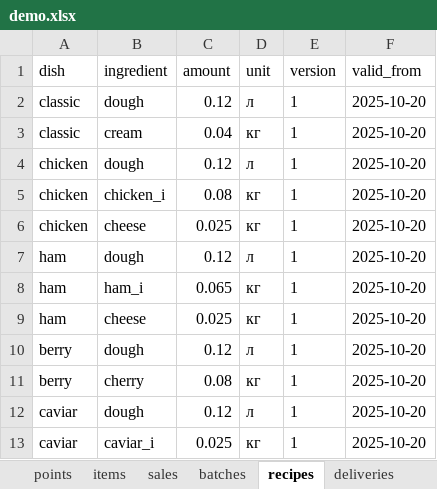
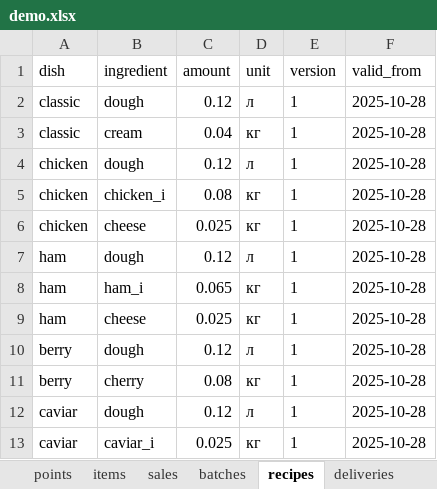
Before and after one commit to vadimsafronov21-lgtm/russkie-bliny, an Excel workbook: examples/demo.xlsx, sheet recipes, drawn as a sheet; values as stored, in another font and other column widths than the file's, no borders; the diff names each change by its address in the sheet, - before the commit and + after, or states it on an @@ line.

```diff
--- a/examples/demo.xlsx (sheet recipes)
+++ b/examples/demo.xlsx (sheet recipes)
-F2:F13 (valid_from): 2025-10-20
+F2:F13 (valid_from): 2025-10-28
```
Also changed, not shown: sheet sales, sheet batches, sheet schedules, sheet deliveries, sheet movements, 20 other files.
